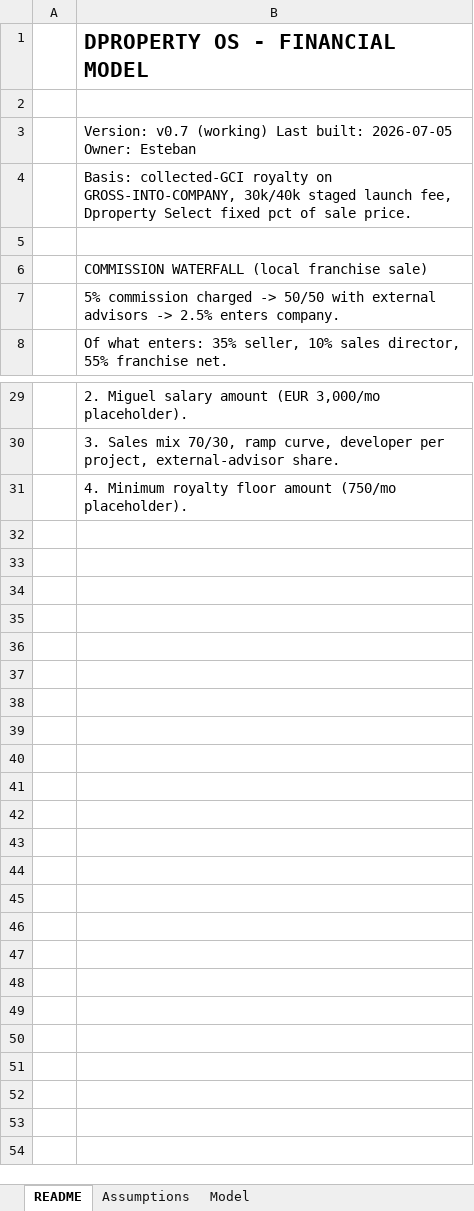
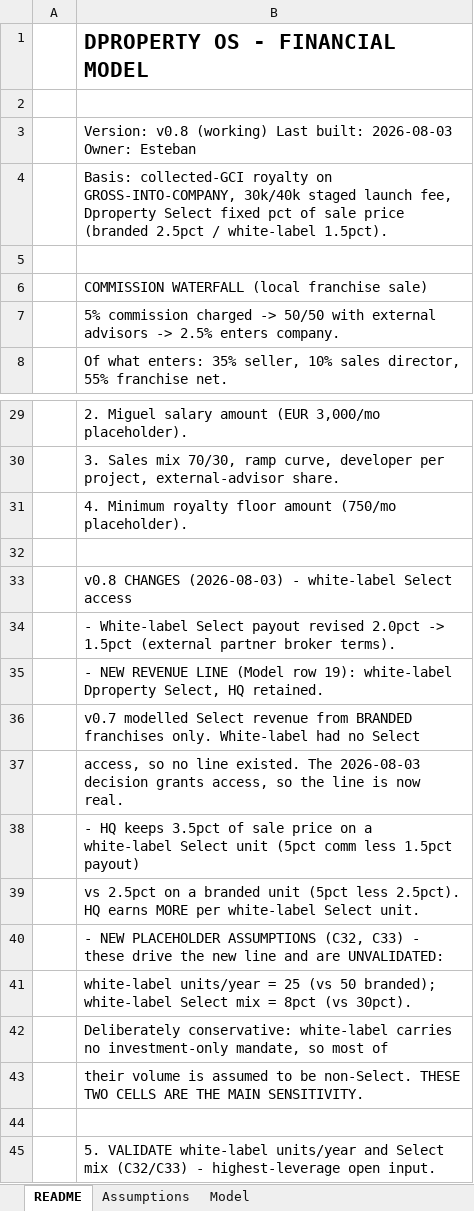
Before and after one commit to esteban123210/Dproperty_OS, an Excel workbook: second_brain/09_Exports/Dproperty_OS_Financial_Model.xlsx, sheet README, drawn as a sheet; only a part is shown, gaps mark what is left out; values as stored, in another font and other column widths than the file's, no borders; the diff names each change by its address in the sheet, - before the commit and + after, or states it on an @@ line.

```diff
--- a/second_brain/09_Exports/Dproperty_OS_Financial_Model.xlsx (sheet README)
+++ b/second_brain/09_Exports/Dproperty_OS_Financial_Model.xlsx (sheet README)
-B3: Version: v0.7 (working) Last built: 2026-07-05 Owner: Esteban
+B3: Version: v0.8 (working) Last built: 2026-08-03 Owner: Esteban
-B4: …of sale price.
+B4: …of sale price (branded 2.5pct / white-label 1.5pct).
+row 32: (empty)
+row 33:  | v0.8 CHANGES (2026-08-03) - white-label Select access
+row 34:  | - White-label Select payout revised 2.0pct -> 1.5pct (external partner broker terms).
+row 35:  | - NEW REVENUE LINE (Model row 19): white-label Dproperty Select, HQ retained.
+row 36:  | v0.7 modelled Select revenue from BRANDED franchises only. White-label had no Select
+row 37:  | access, so no line existed. The 2026-08-03 decision grants access, so the line is now real.
+row 38:  | - HQ keeps 3.5pct of sale price on a white-label Select unit (5pct comm less 1.5pct payout)
+row 39:  | vs 2.5pct on a branded unit (5pct less 2.5pct). HQ earns MORE per white-label Select unit.
+row 40:  | - NEW PLACEHOLDER ASSUMPTIONS (C32, C33) - these drive the new line and are UNVALIDATED:
+row 41:  | white-label units/year = 25 (vs 50 branded); white-label Select mix = 8pct (vs 30pct).
+row 42:  | Deliberately conservative: white-label carries no investment-only mandate, so most of
+row 43:  | their volume is assumed to be non-Select. THESE TWO CELLS ARE THE MAIN SENSITIVITY.
+row 44: (empty)
+row 45:  | 5. VALIDATE white-label units/year and Select mix (C32/C33) - highest-leverage open input.
```
Also changed, not shown: sheet Model, sheet Assumptions.
